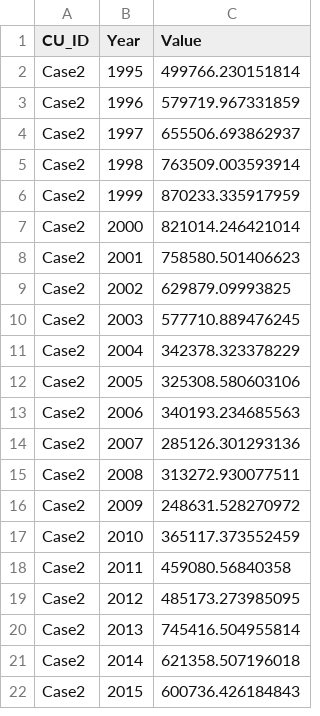
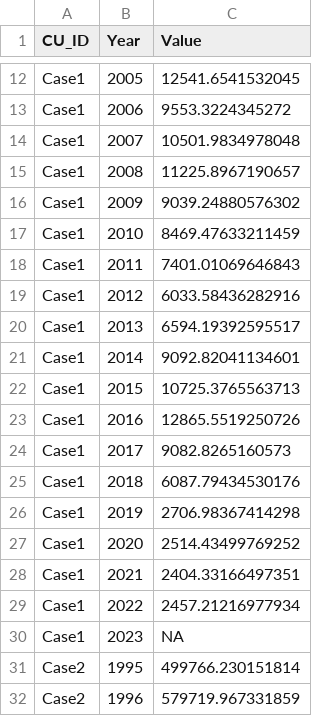
Before and after one commit to SOLV-Code/WSP-Rapid-Status-WorkedExamples, a CSV file: DATA/WorkedExamples_GenerationalAvg_Values.csv, drawn as a sheet; only a part is shown, gaps mark what is left out; the shorter side is filled out with more unchanged rows; the diff covers the shown part only.

```diff
--- a/DATA/WorkedExamples_GenerationalAvg_Values.csv
+++ b/DATA/WorkedExamples_GenerationalAvg_Values.csv
@@ -2 +12,20 @@
+"Case1",2005,12541.6541532045
+"Case1",2006,9553.3224345272
+"Case1",2007,10501.9834978048
+"Case1",2008,11225.8967190657
+"Case1",2009,9039.24880576302
+"Case1",2010,8469.47633211459
+"Case1",2011,7401.01069646843
+"Case1",2012,6033.58436282916
+"Case1",2013,6594.19392595517
+"Case1",2014,9092.82041134601
+"Case1",2015,10725.3765563713
+"Case1",2016,12865.5519250726
+"Case1",2017,9082.8265160573
+"Case1",2018,6087.79434530176
+"Case1",2019,2706.98367414298
+"Case1",2020,2514.43499769252
+"Case1",2021,2404.33166497351
+"Case1",2022,2457.21216977934
+"Case1",2023,NA
 "Case2",1995,499766.230151814
```
Also changed, not shown: 10 added rows elsewhere in this file, DATA/Retro_Synoptic_Details_WorkedExamples.csv, DATA/Retrospective_Metrics_Status_WorkedExamples.csv, 13 other files.
